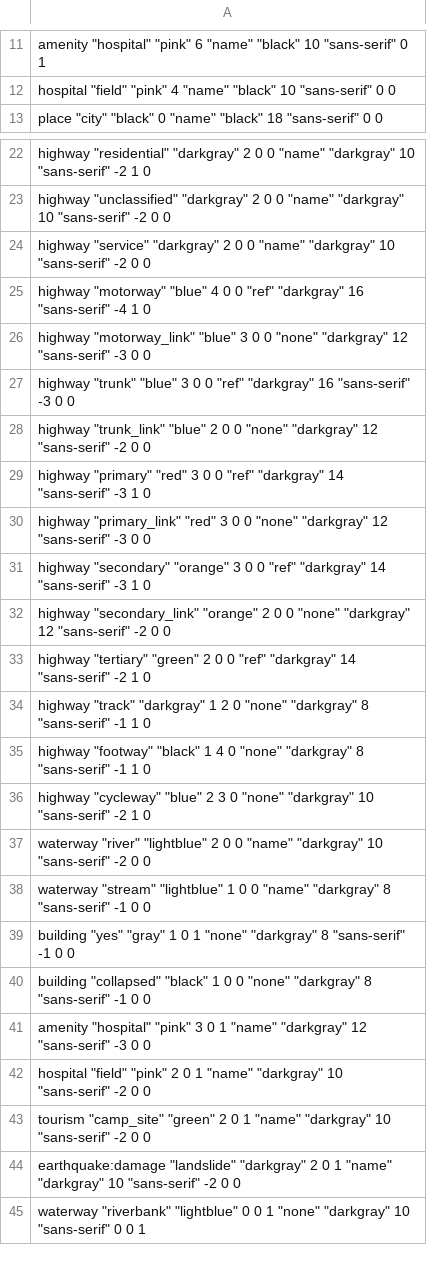
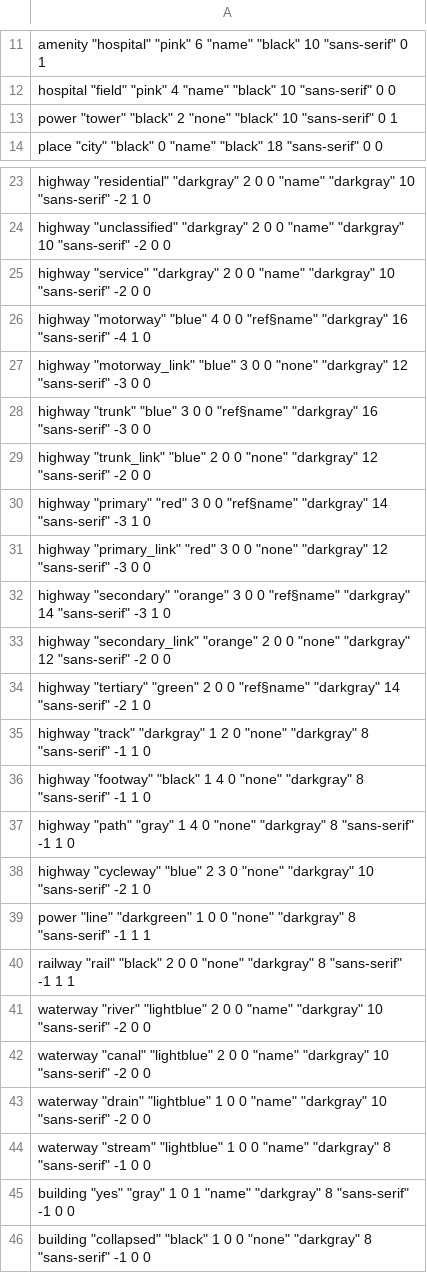
Before and after one commit to openstreetmap/svn-archive, a CSV file: applications/utils/gary68/mapgenRules.csv, drawn as a sheet; only a part is shown, gaps mark what is left out; the shorter side is filled out with more unchanged rows; the diff covers the shown part only.

Commit message:
new version rules files v0.07

```diff
--- a/applications/utils/gary68/mapgenRules.csv
+++ b/applications/utils/gary68/mapgenRules.csv
@@ -12,2 +12,3 @@
 "hospital" "field" "pink" 4 "name" "black" 10 "sans-serif" 0 0
+"power" "tower" "black" 2 "none" "black" 10 "sans-serif" 0 1
 "place" "city" "black" 0 "name" "black" 18 "sans-serif" 0 0
@@ -24,17 +25,22 @@
 "highway" "service" "darkgray" 2 0 0 "name" "darkgray" 10 "sans-serif" -2 0 0
-"highway" "motorway" "blue" 4 0 0 "ref" "darkgray" 16 "sans-serif" -4 1 0
+"highway" "motorway" "blue" 4 0 0 "ref§name" "darkgray" 16 "sans-serif" -4 1 0
 "highway" "motorway_link" "blue" 3 0 0 "none" "darkgray" 12 "sans-serif" -3 0 0
-"highway" "trunk" "blue" 3 0 0 "ref" "darkgray" 16 "sans-serif" -3 0 0
+"highway" "trunk" "blue" 3 0 0 "ref§name" "darkgray" 16 "sans-serif" -3 0 0
 "highway" "trunk_link" "blue" 2 0 0 "none" "darkgray" 12 "sans-serif" -2 0 0
-"highway" "primary" "red" 3 0 0 "ref" "darkgray" 14 "sans-serif" -3 1 0
+"highway" "primary" "red" 3 0 0 "ref§name" "darkgray" 14 "sans-serif" -3 1 0
 "highway" "primary_link" "red" 3 0 0 "none" "darkgray" 12 "sans-serif" -3 0 0
-"highway" "secondary" "orange" 3 0 0 "ref" "darkgray" 14 "sans-serif" -3 1 0
+"highway" "secondary" "orange" 3 0 0 "ref§name" "darkgray" 14 "sans-serif" -3 1 0
 "highway" "secondary_link" "orange" 2 0 0 "none" "darkgray" 12 "sans-serif" -2 0 0
-"highway" "tertiary" "green" 2 0 0 "ref" "darkgray" 14 "sans-serif" -2 1 0
+"highway" "tertiary" "green" 2 0 0 "ref§name" "darkgray" 14 "sans-serif" -2 1 0
 "highway" "track" "darkgray" 1 2 0 "none" "darkgray" 8 "sans-serif" -1 1 0
 "highway" "footway" "black" 1 4 0 "none" "darkgray" 8 "sans-serif" -1 1 0
+"highway" "path" "gray" 1 4 0 "none" "darkgray" 8 "sans-serif" -1 1 0
 "highway" "cycleway" "blue" 2 3 0 "none" "darkgray" 10 "sans-serif" -2 1 0
+"power" "line" "darkgreen" 1 0 0 "none" "darkgray" 8 "sans-serif" -1 1 1
+"railway" "rail" "black" 2 0 0 "none" "darkgray" 8 "sans-serif" -1 1 1
 "waterway" "river" "lightblue" 2 0 0 "name" "darkgray" 10 "sans-serif" -2 0 0
+"waterway" "canal" "lightblue" 2 0 0 "name" "darkgray" 10 "sans-serif" -2 0 0
+"waterway" "drain" "lightblue" 1 0 0 "name" "darkgray" 10 "sans-serif" -2 0 0
 "waterway" "stream" "lightblue" 1 0 0 "name" "darkgray" 8 "sans-serif" -1 0 0
-"building" "yes" "gray" 1 0 1 "none" "darkgray" 8 "sans-serif" -1 0 0
+"building" "yes" "gray" 1 0 1 "name" "darkgray" 8 "sans-serif" -1 0 0
 "building" "collapsed" "black" 1 0 0 "none" "darkgray" 8 "sans-serif" -1 0 0
```
Also changed, not shown: 7 added rows elsewhere in this file, 1 other file.
